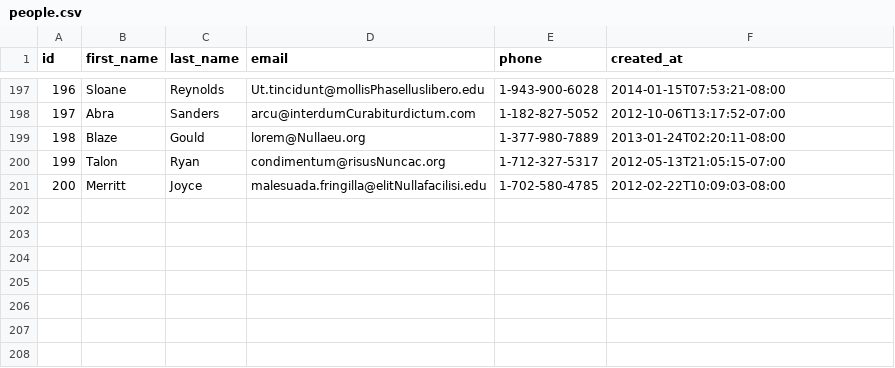
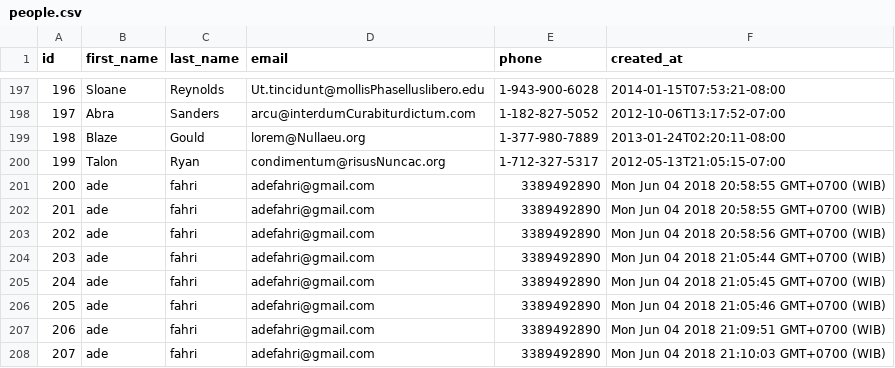
Before and after one commit to treasure-fox-2018/parsing-data-1, a CSV file: people.csv, drawn as a sheet; only a part is shown, gaps mark what is left out; removed rows and columns are numbered as before the commit, all else as after; the diff names each change by its address in the sheet, - before the commit and + after, or states it on an @@ line.

```diff
--- a/people.csv
+++ b/people.csv
-row 201: 200 | Merritt | Joyce | malesuada.fringilla@elitNullafacilisi.edu | 1-702-580-4785 | 2012-02-22T10:09:03-08:00
+row 201: 200 | ade | fahri | adefahri@gmail.com | 3389492890 | Mon Jun 04 2018 20:58:55 GMT+0700 (WIB)
+row 202: 201 | ade | fahri | adefahri@gmail.com | 3389492890 | Mon Jun 04 2018 20:58:55 GMT+0700 (WIB)
+row 203: 202 | ade | fahri | adefahri@gmail.com | 3389492890 | Mon Jun 04 2018 20:58:56 GMT+0700 (WIB)
+row 204: 203 | ade | fahri | adefahri@gmail.com | 3389492890 | Mon Jun 04 2018 21:05:44 GMT+0700 (WIB)
+row 205: 204 | ade | fahri | adefahri@gmail.com | 3389492890 | Mon Jun 04 2018 21:05:45 GMT+0700 (WIB)
+row 206: 205 | ade | fahri | adefahri@gmail.com | 3389492890 | Mon Jun 04 2018 21:05:46 GMT+0700 (WIB)
+row 207: 206 | ade | fahri | adefahri@gmail.com | 3389492890 | Mon Jun 04 2018 21:09:51 GMT+0700 (WIB)
+row 208: 207 | ade | fahri | adefahri@gmail.com | 3389492890 | Mon Jun 04 2018 21:10:03 GMT+0700 (WIB)
```
Also changed, not shown: 1 other file.
